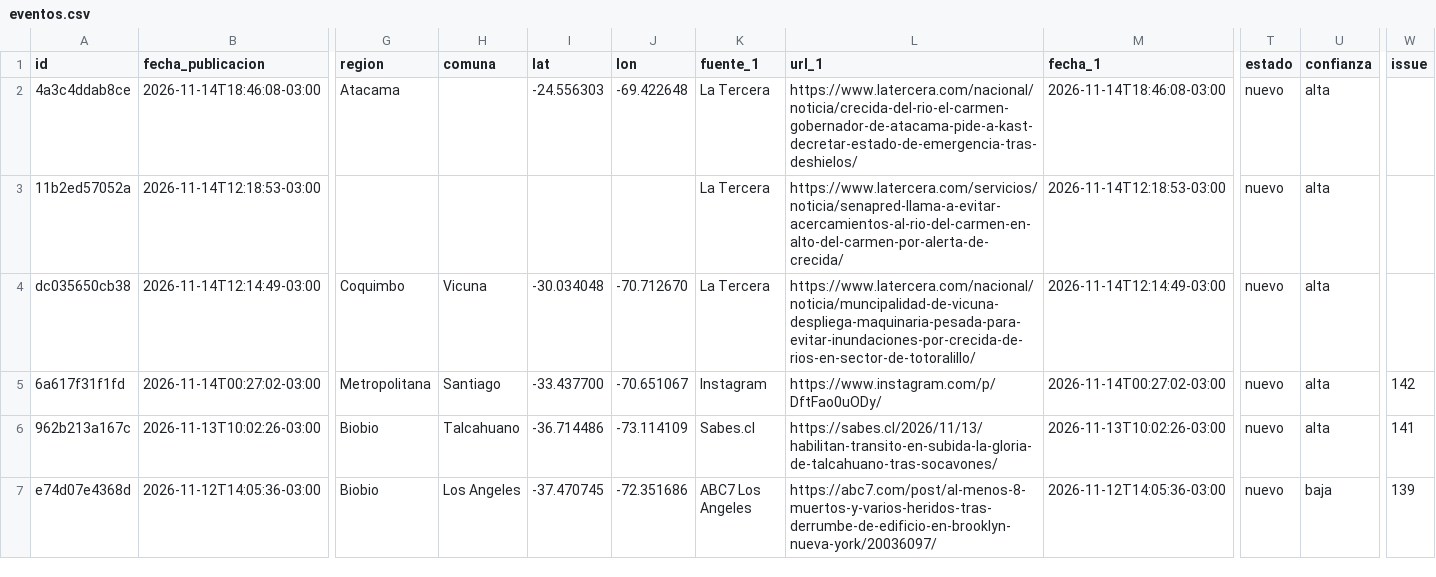
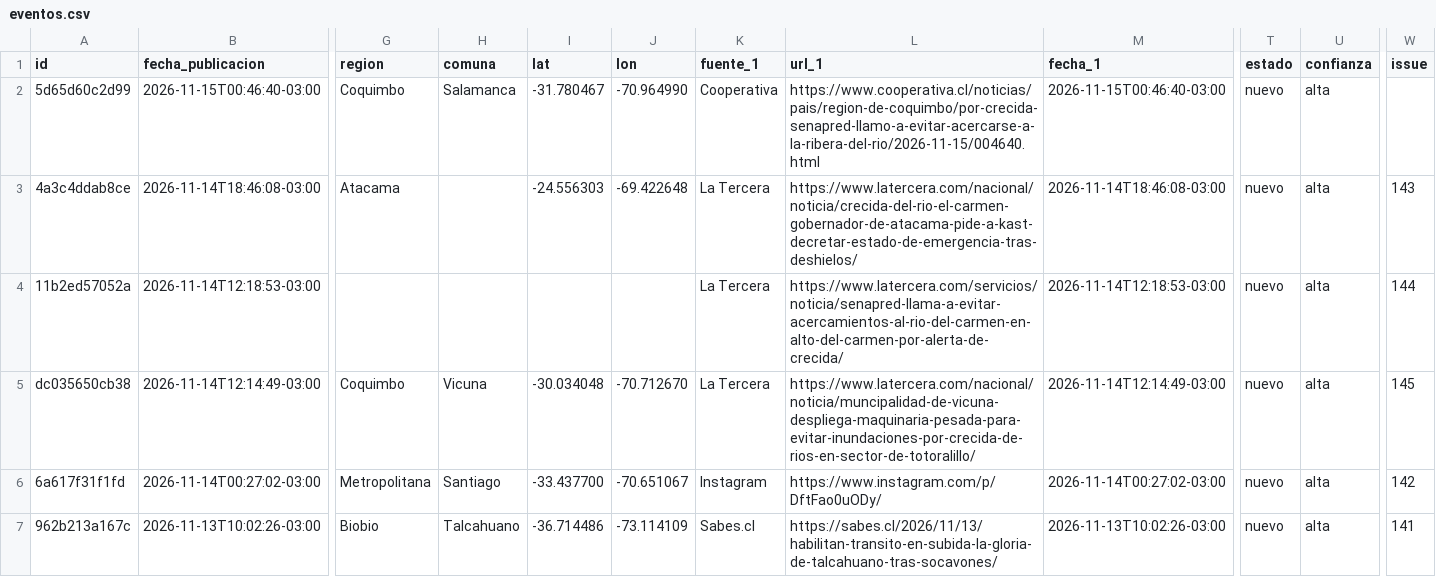
Before and after one commit to jalvarezamadogeologo/buscador-remociones, a CSV file: docs/eventos.csv, drawn as a sheet; only a part is shown, gaps mark what is left out; the shorter side is filled out with more unchanged rows; addresses are those after the commit; rows hold the shown columns only; the diff names each change by its address in the sheet, - before the commit and + after, or states it on an @@ line.

```diff
--- a/docs/eventos.csv
+++ b/docs/eventos.csv
+row 2: 5d65d60c2d99 | 2026-11-15T00:46:40-03:00 | Coquimbo | Salamanca | -31.780467 | -70.964990 | Cooperativa | https://www.cooperativa.cl/noticias/pais/region-de-coquimbo/por-crecida-senapred-llamo-a-evitar-acercarse-a-la-ribera-del-rio/2026-11-15/004640.html | 2026-11-15T00:46:40-03:00 | nuevo | alta
-W3 (issue): (empty)
+W3 (issue): 143
-W4 (issue): (empty)
+W4 (issue): 144
-W5 (issue): (empty)
+W5 (issue): 145
```
Also changed, not shown: data/eventos.csv, 4 other files.
